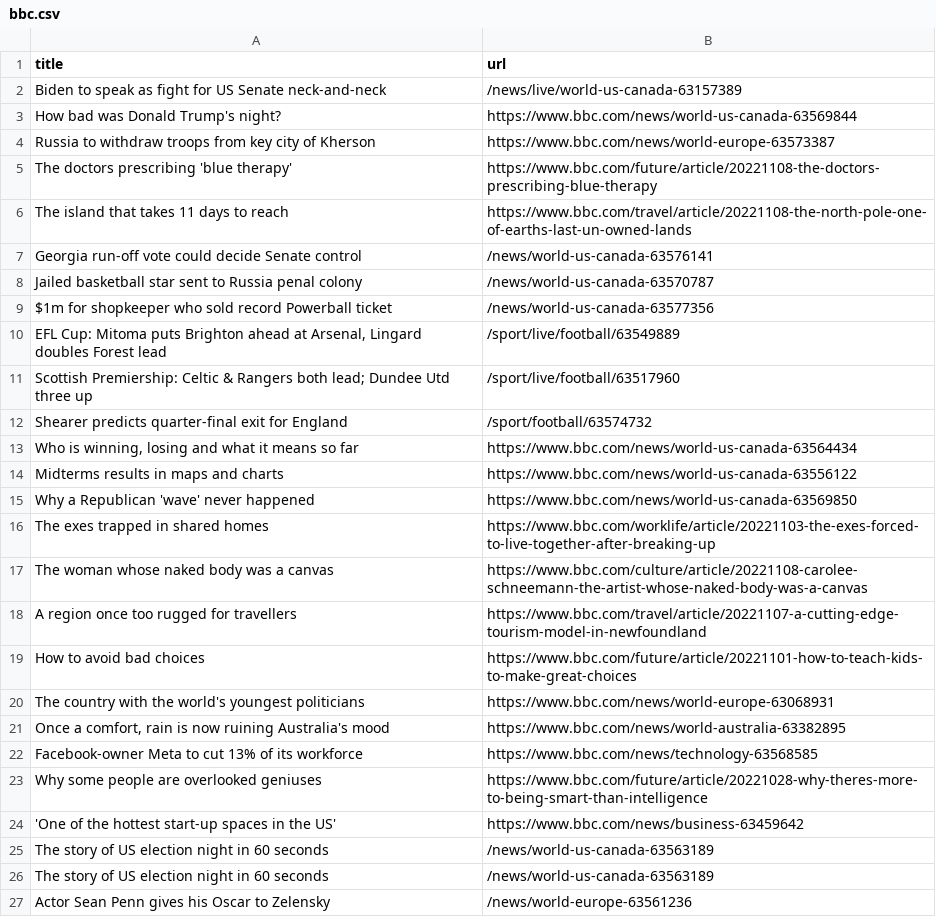
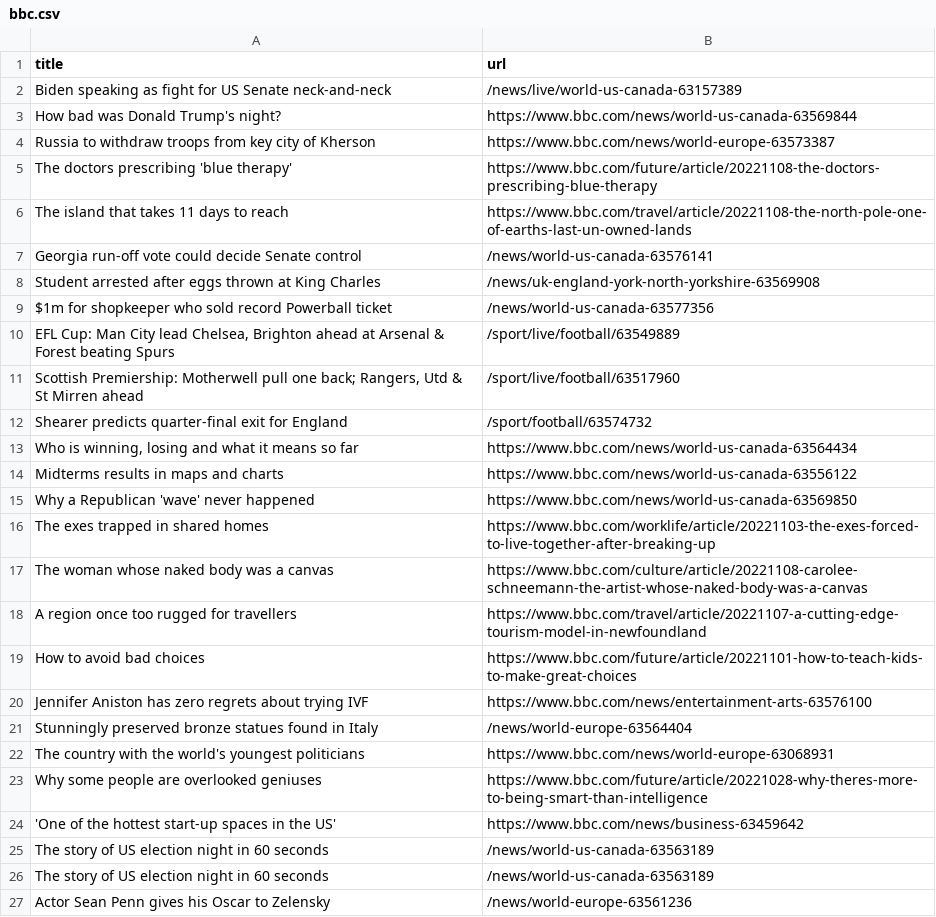
Before and after one commit to stanleydai/automatic-scraper, a CSV file: bbc.csv, drawn as a sheet; only a part is shown.

```diff
--- a/bbc.csv
+++ b/bbc.csv
@@ -1,3 +1,3 @@
 title,url
-Biden to speak as fight for US Senate neck-and-neck,/news/live/world-us-canada-63157389
+Biden speaking as fight for US Senate neck-and-neck,/news/live/world-us-canada-63157389
 How bad was Donald Trump's night?,https://www.bbc.com/news/world-us-canada-63569844
@@ -7,6 +7,6 @@ The island that takes 11 days to reach,https://www.bbc.com/travel/article/202211
 Georgia run-off vote could decide Senate control,/news/world-us-canada-63576141
-Jailed basketball star sent to Russia penal colony,/news/world-us-canada-63570787
+Student arrested after eggs thrown at King Charles,/news/uk-england-york-north-yorkshire-63569908
 $1m for shopkeeper who sold record Powerball ticket,/news/world-us-canada-63577356
-"EFL Cup: Mitoma puts Brighton ahead at Arsenal, Lingard doubles Forest lead",/sport/live/football/63549889
-Scottish Premiership: Celtic & Rangers both lead; Dundee Utd three up,/sport/live/football/63517960
+"EFL Cup: Man City lead Chelsea, Brighton ahead at Arsenal & Forest beating Spurs",/sport/live/football/63549889
+"Scottish Premiership: Motherwell pull one back; Rangers, Utd & St Mirren ahead",/sport/live/football/63517960
 Shearer predicts quarter-final exit for England,/sport/football/63574732
@@ -19,5 +19,5 @@ A region once too rugged for travellers,https://www.bbc.com/travel/article/20221
 How to avoid bad choices,https://www.bbc.com/future/article/20221101-how-to-teach-kids-to-make-great-choices
+Jennifer Aniston has zero regrets about trying IVF,https://www.bbc.com/news/entertainment-arts-63576100
+Stunningly preserved bronze statues found in Italy,/news/world-europe-63564404
 The country with the world's youngest politicians,https://www.bbc.com/news/world-europe-63068931
-"Once a comfort, rain is now ruining Australia's mood",https://www.bbc.com/news/world-australia-63382895
-Facebook-owner Meta to cut 13% of its workforce,https://www.bbc.com/news/technology-63568585
 Why some people are overlooked geniuses,https://www.bbc.com/future/article/20221028-why-theres-more-to-being-smart-than-intelligence
```
